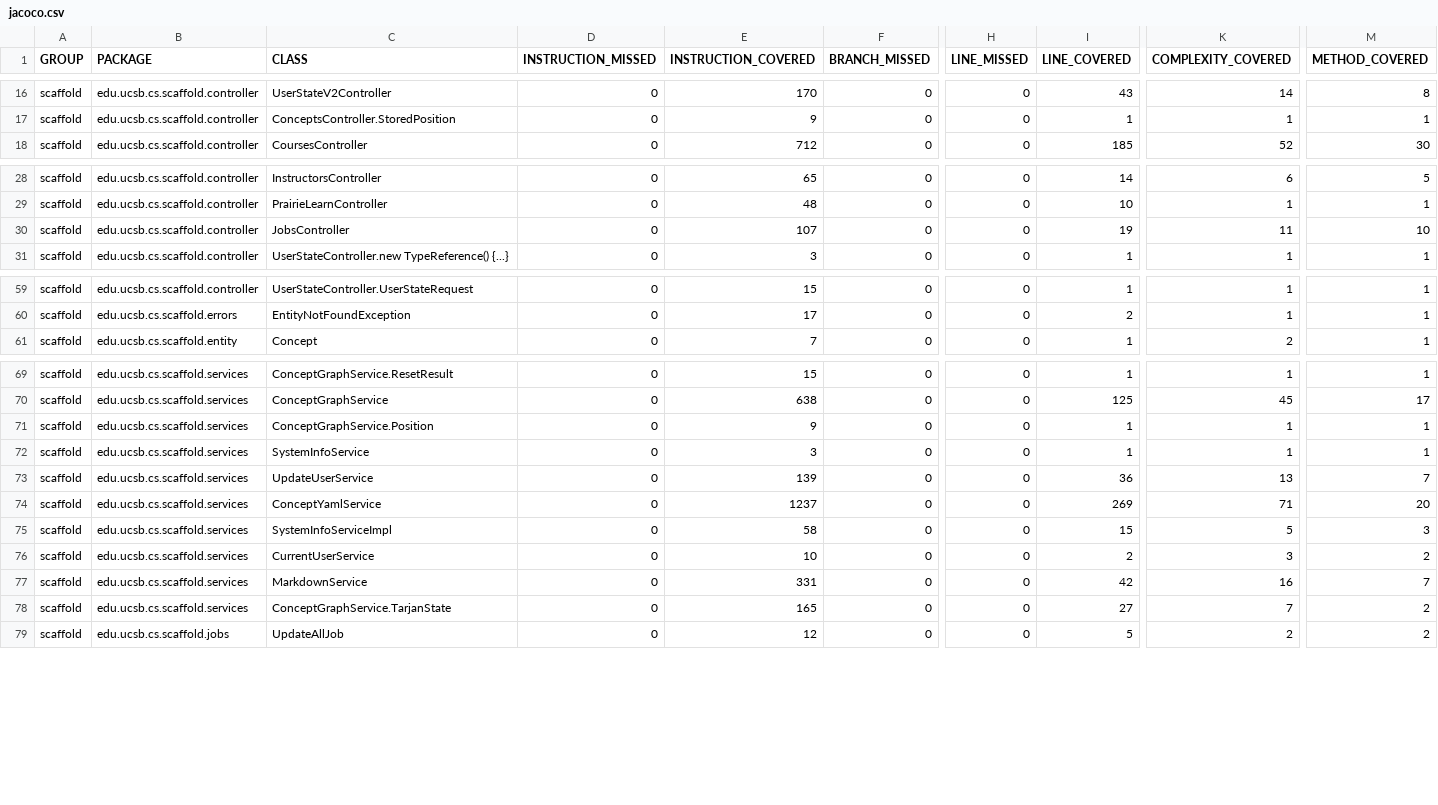
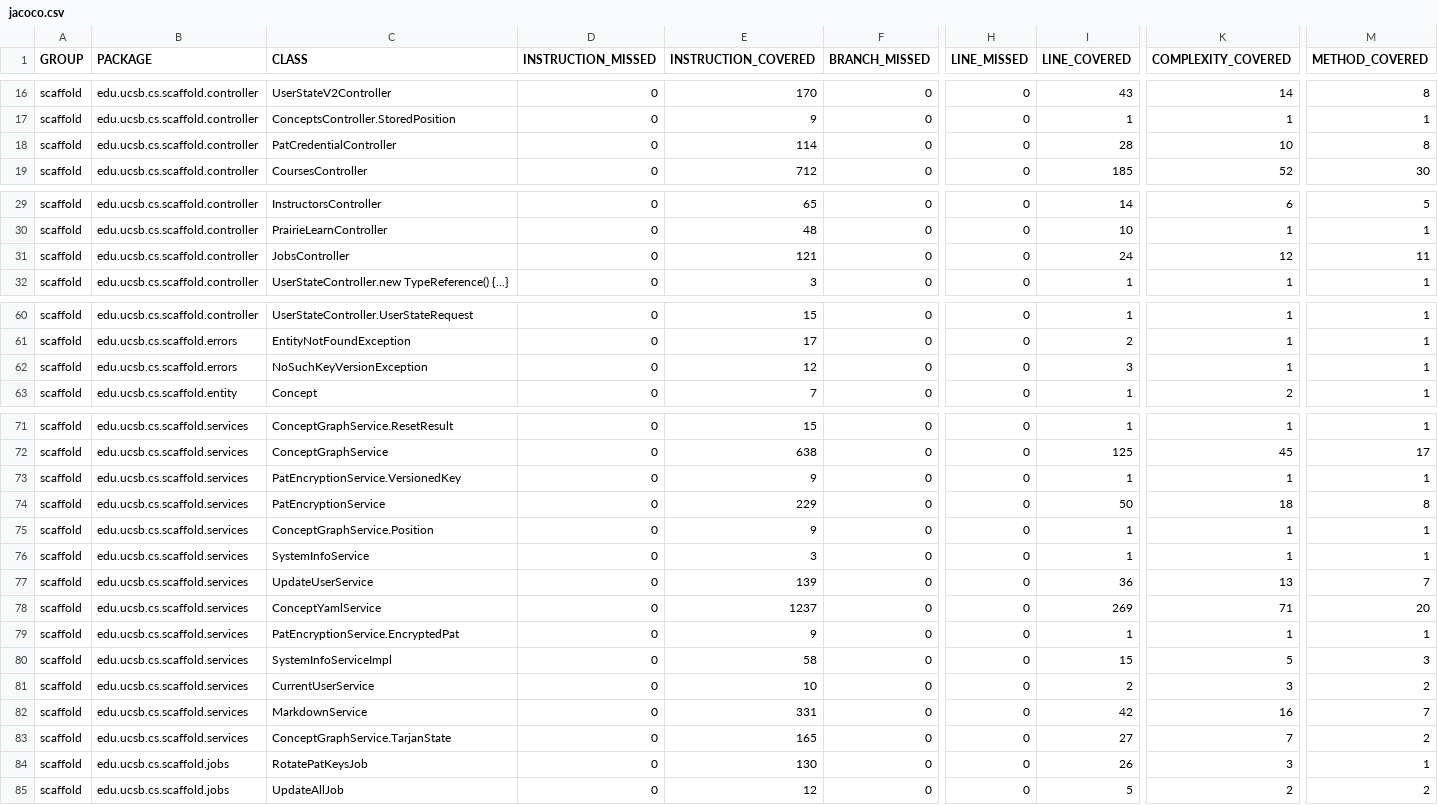
Before and after one commit to ucsb-cs156/proj-scaffold, a CSV file: jacoco/jacoco.csv, drawn as a sheet; only a part is shown, gaps mark what is left out; addresses are those after the commit; rows hold the shown columns only; the diff names each change by its address in the sheet, - before the commit and + after, or states it on an @@ line.

Commit message:
Deploying to gh-pages from @ ucsb-cs156/proj-scaffold@fd5ad3165881964198a8aa4daaa335f2df47010a 🚀

```diff
--- a/jacoco/jacoco.csv
+++ b/jacoco/jacoco.csv
+row 18: scaffold | edu.ucsb.cs.scaffold.controller | PatCredentialController | 0 | 114 | 0 | 0 | 28 | 10 | 8
-E31 (INSTRUCTION_COVERED): 107
+E31 (INSTRUCTION_COVERED): 121
-I31 (LINE_COVERED): 19
+I31 (LINE_COVERED): 24
-K31 (COMPLEXITY_COVERED): 11
+K31 (COMPLEXITY_COVERED): 12
-M31 (METHOD_COVERED): 10
+M31 (METHOD_COVERED): 11
+row 62: scaffold | edu.ucsb.cs.scaffold.errors | NoSuchKeyVersionException | 0 | 12 | 0 | 0 | 3 | 1 | 1
+row 73: scaffold | edu.ucsb.cs.scaffold.services | PatEncryptionService.VersionedKey | 0 | 9 | 0 | 0 | 1 | 1 | 1
+row 74: scaffold | edu.ucsb.cs.scaffold.services | PatEncryptionService | 0 | 229 | 0 | 0 | 50 | 18 | 8
+row 79: scaffold | edu.ucsb.cs.scaffold.services | PatEncryptionService.EncryptedPat | 0 | 9 | 0 | 0 | 1 | 1 | 1
+row 84: scaffold | edu.ucsb.cs.scaffold.jobs | RotatePatKeysJob | 0 | 130 | 0 | 0 | 26 | 3 | 1
```
Also changed, not shown: 23 other files.
